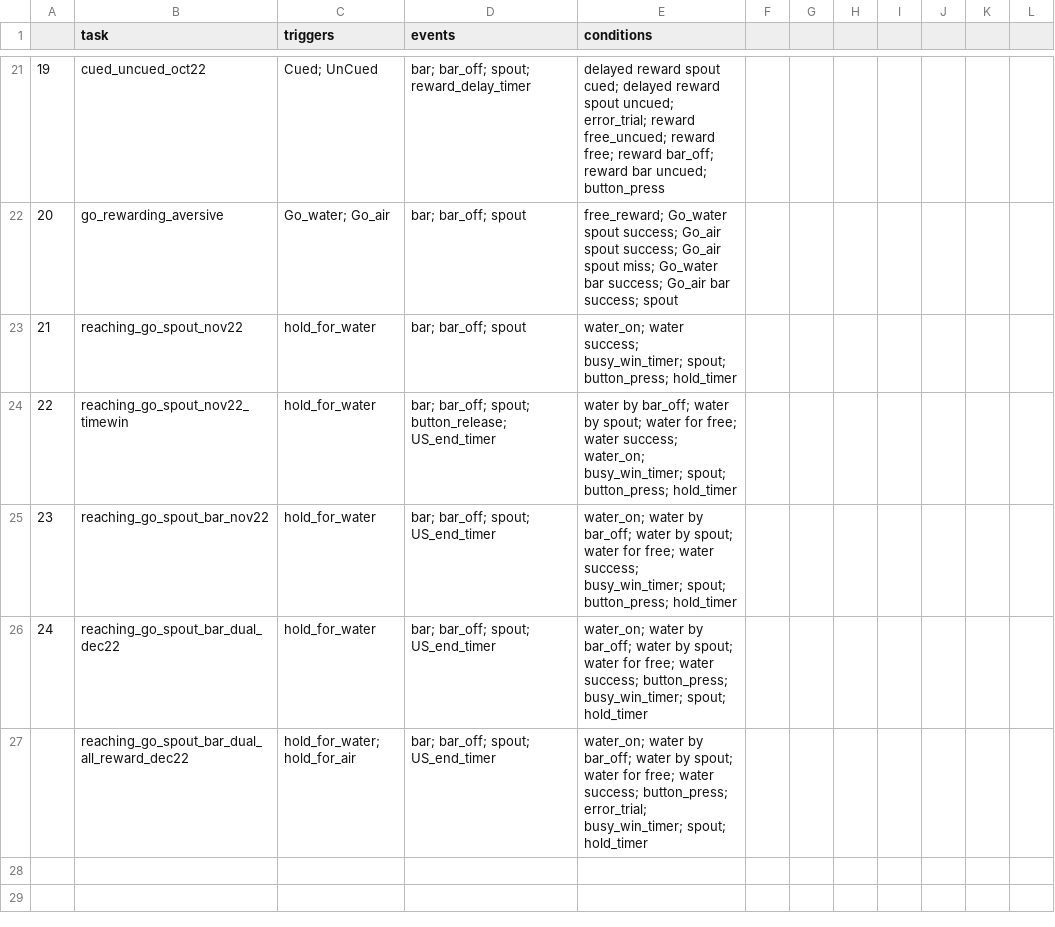
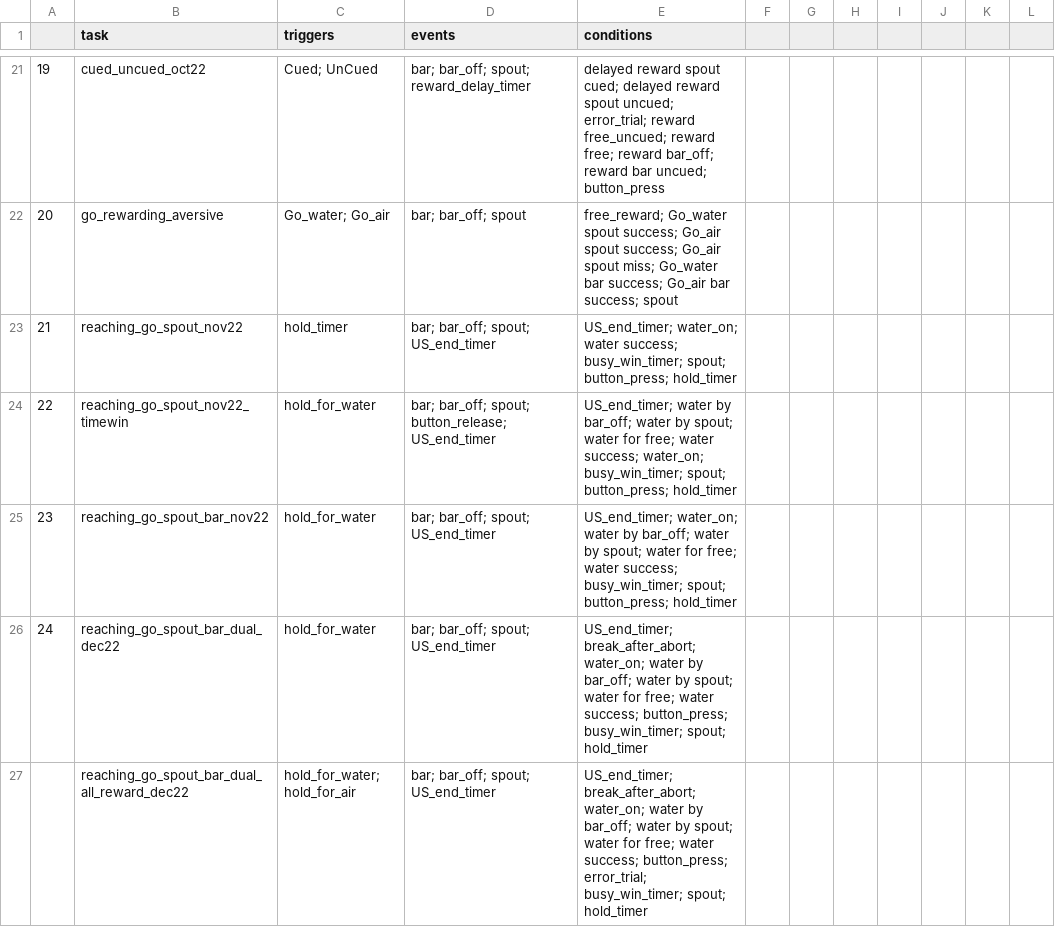
Before and after one commit to juliencarponcy/trialexp, a CSV file: params/tasks_params.csv, drawn as a sheet; only a part is shown, gaps mark what is left out.

Commit message:
heatmap clim_pctile and bug fix
Also modify the conditions and task_params.csv file for delayed tasks

```diff
--- a/params/tasks_params.csv
+++ b/params/tasks_params.csv
@@ -22,6 +22,6 @@
 20,go_rewarding_aversive,Go_water; Go_air,bar; bar_off; spout,free_reward; Go_water spout success; Go_air spout success; Go_air spout miss; Go_water bar success; Go_air bar success; spout,,,,,,,
-21,reaching_go_spout_nov22,hold_for_water,bar; bar_off; spout,water_on; water success; busy_win_timer; spout; button_press; hold_timer,,,,,,,
-22,reaching_go_spout_nov22_timewin,hold_for_water,bar; bar_off; spout; button_release; US_end_timer, water by bar_off; water by spout; water for free; water success; water_on; busy_win_timer; spout; button_press; hold_timer,,,,,,,
-23,reaching_go_spout_bar_nov22,hold_for_water,bar; bar_off; spout; US_end_timer,water_on; water by bar_off; water by spout; water for free; water success; busy_win_timer; spout; button_press; hold_timer,,,,,,,
-24,reaching_go_spout_bar_dual_dec22,hold_for_water,bar; bar_off; spout; US_end_timer,water_on; water by bar_off; water by spout; water for free; water success; button_press; busy_win_timer; spout; hold_timer,,,,,,,
-,reaching_go_spout_bar_dual_all_reward_dec22,hold_for_water; hold_for_air,bar; bar_off; spout; US_end_timer,water_on; water by bar_off; water by spout; water for free; water success; button_press; error_trial; busy_win_timer; spout; hold_timer,,,,,,,
+21,reaching_go_spout_nov22,hold_timer,bar; bar_off; spout; US_end_timer,US_end_timer; water_on; water success; busy_win_timer; spout; button_press; hold_timer,,,,,,,
+22,reaching_go_spout_nov22_timewin,hold_for_water,bar; bar_off; spout; button_release; US_end_timer,US_end_timer; water by bar_off; water by spout; water for free; water success; water_on; busy_win_timer; spout; button_press; hold_timer,,,,,,,
+23,reaching_go_spout_bar_nov22,hold_for_water,bar; bar_off; spout; US_end_timer,US_end_timer; water_on; water by bar_off; water by spout; water for free; water success; busy_win_timer; spout; button_press; hold_timer,,,,,,,
+24,reaching_go_spout_bar_dual_dec22,hold_for_water,bar; bar_off; spout; US_end_timer,US_end_timer; break_after_abort; water_on; water by bar_off; water by spout; water for free; water success; button_press; busy_win_timer; spout; hold_timer,,,,,,,
+,reaching_go_spout_bar_dual_all_reward_dec22,hold_for_water; hold_for_air,bar; bar_off; spout; US_end_timer,US_end_timer; break_after_abort; water_on; water by bar_off; water by spout; water for free; water success; button_press; error_trial; busy_win_timer; spout; hold_timer,,,,,,,
```
Also changed, not shown: 3 other files.
